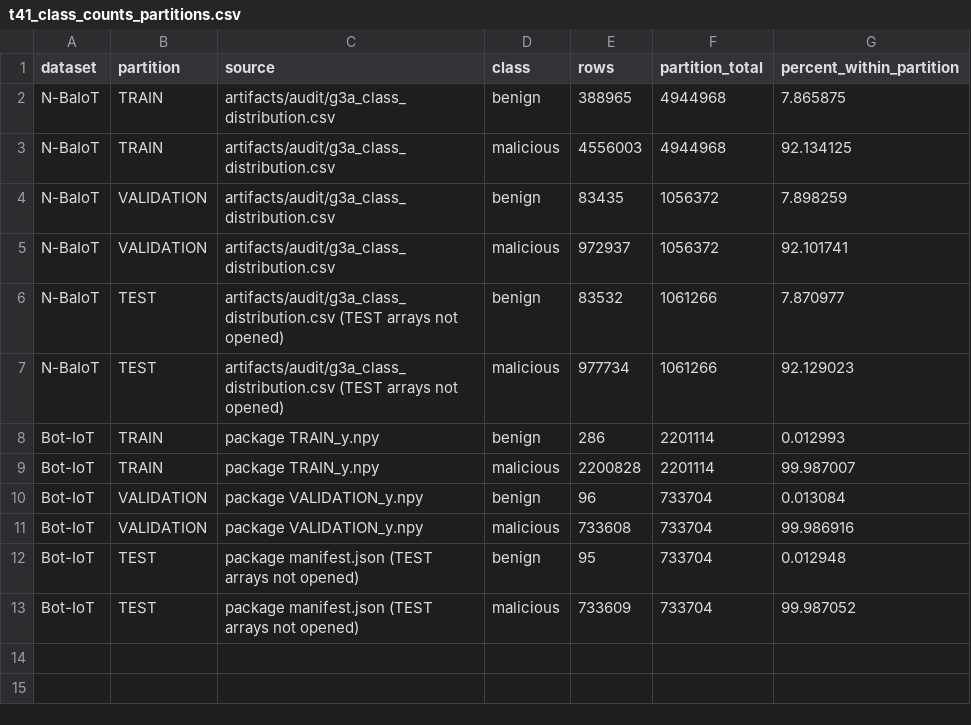
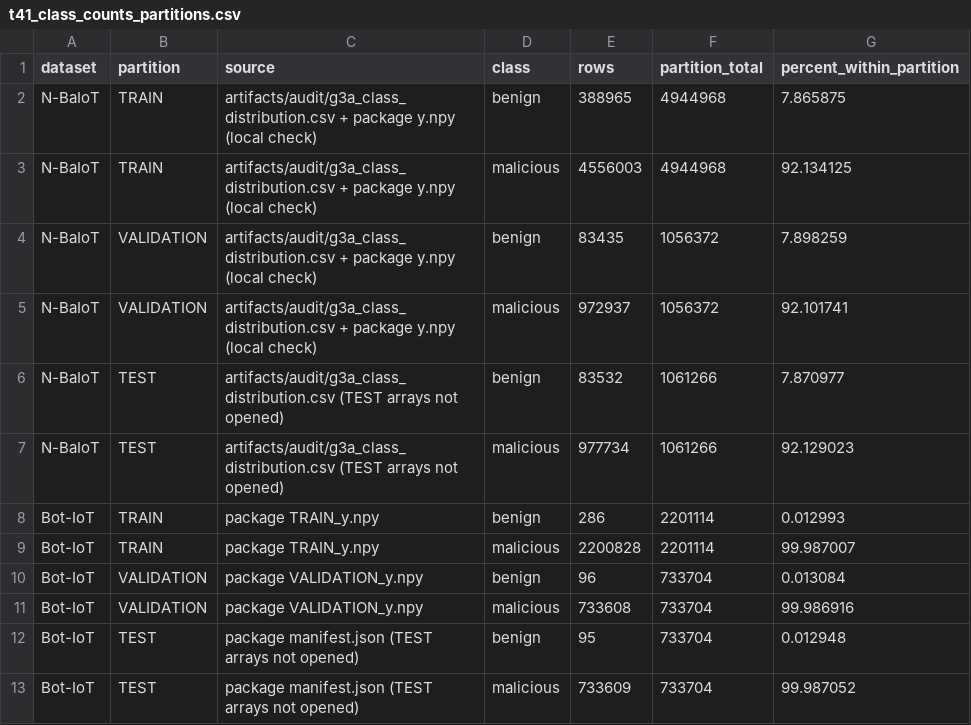
Before and after one commit to sonnnguyennn/cos30049hn-grp1_5, a CSV file: ml/analysis/duy_a2/outputs/tables/t41_class_counts_partitions.csv, drawn as a sheet.

```diff
--- a/ml/analysis/duy_a2/outputs/tables/t41_class_counts_partitions.csv
+++ b/ml/analysis/duy_a2/outputs/tables/t41_class_counts_partitions.csv
@@ -1,6 +1,6 @@
 dataset,partition,source,class,rows,partition_total,percent_within_partition
-N-BaIoT,TRAIN,artifacts/audit/g3a_class_distribution.csv,benign,388965,4944968,7.865875
-N-BaIoT,TRAIN,artifacts/audit/g3a_class_distribution.csv,malicious,4556003,4944968,92.134125
-N-BaIoT,VALIDATION,artifacts/audit/g3a_class_distribution.csv,benign,83435,1056372,7.898259
-N-BaIoT,VALIDATION,artifacts/audit/g3a_class_distribution.csv,malicious,972937,1056372,92.101741
+N-BaIoT,TRAIN,artifacts/audit/g3a_class_distribution.csv + package y.npy (local check),benign,388965,4944968,7.865875
+N-BaIoT,TRAIN,artifacts/audit/g3a_class_distribution.csv + package y.npy (local check),malicious,4556003,4944968,92.134125
+N-BaIoT,VALIDATION,artifacts/audit/g3a_class_distribution.csv + package y.npy (local check),benign,83435,1056372,7.898259
+N-BaIoT,VALIDATION,artifacts/audit/g3a_class_distribution.csv + package y.npy (local check),malicious,972937,1056372,92.101741
 N-BaIoT,TEST,artifacts/audit/g3a_class_distribution.csv (TEST arrays not opened),benign,83532,1061266,7.870977
```
Also changed, not shown: ml/analysis/duy_a2/outputs/figure_index.csv, ml/analysis/duy_a2/outputs/tables/t42_clustering_clusters.csv, 4 other files.
